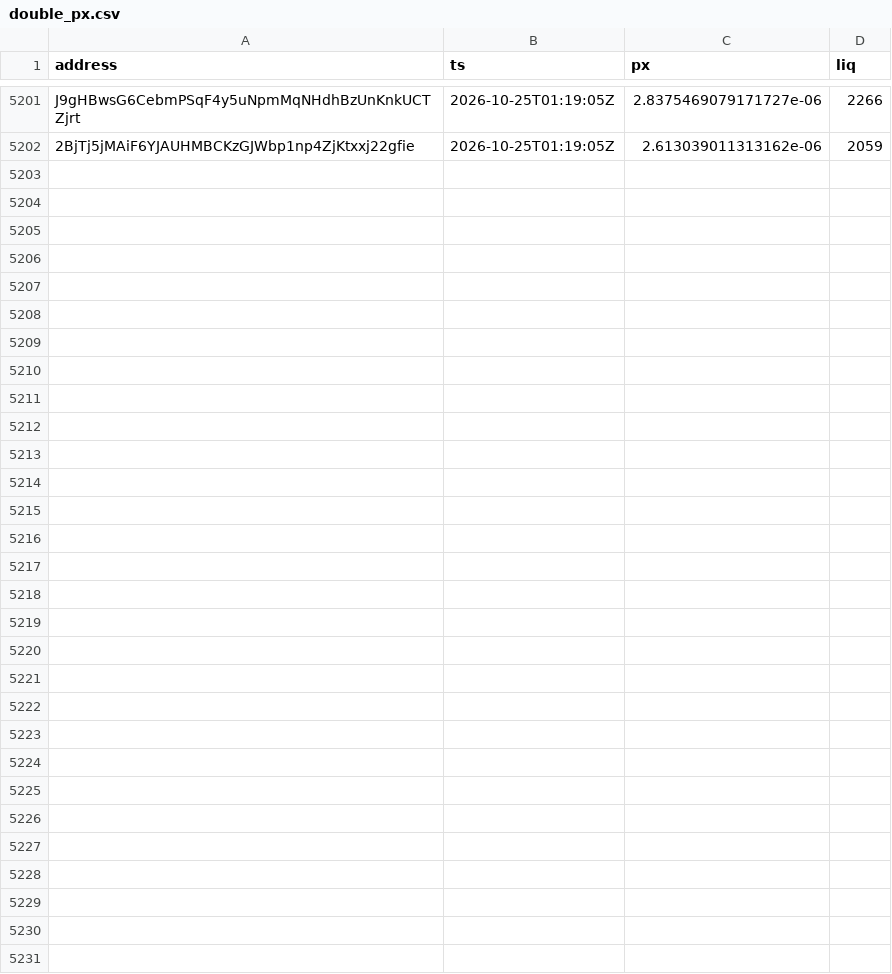
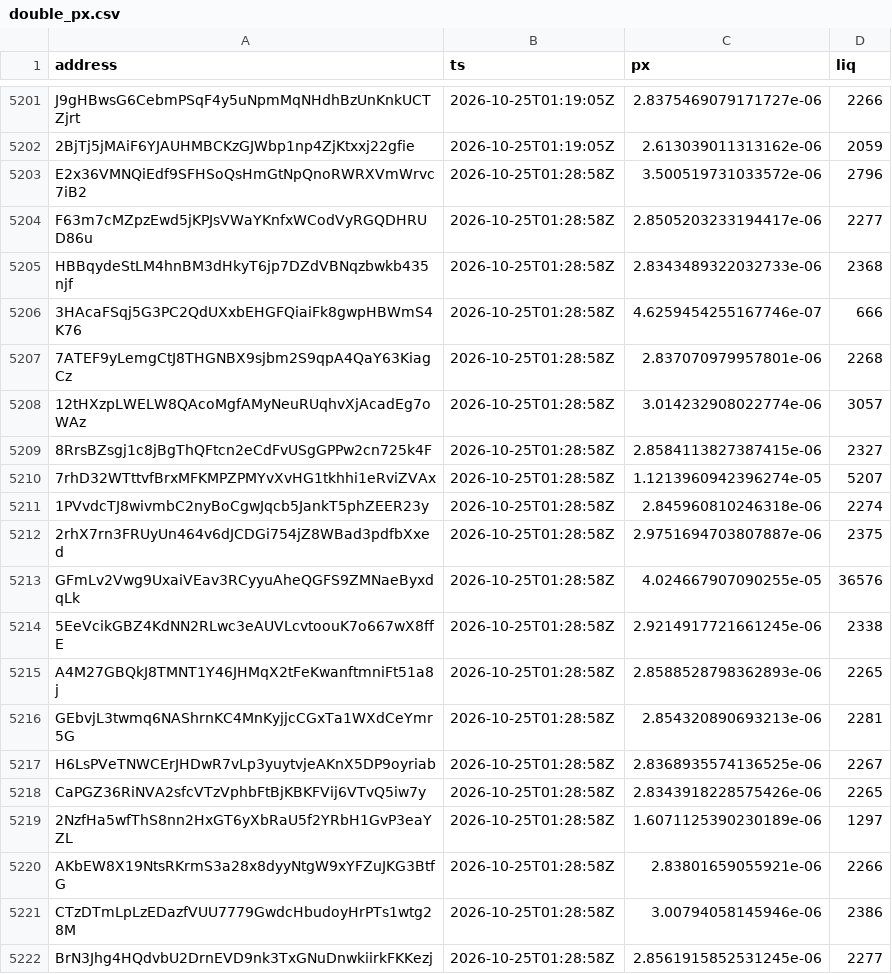
Before and after one commit to westphal03/meme-scanner, a CSV file: data/double_px.csv, drawn as a sheet; only a part is shown, gaps mark what is left out.

```diff
--- a/data/double_px.csv
+++ b/data/double_px.csv
@@ -5202 +5202,21 @@ J9gHBwsG6CebmPSqF4y5uNpmMqNHdhBzUnKnkUCTZjrt,2026-10-25T01:19:05Z,2.837546907917
 2BjTj5jMAiF6YJAUHMBCKzGJWbp1np4ZjKtxxj22gfie,2026-10-25T01:19:05Z,2.613039011313162e-06,2059
+E2x36VMNQiEdf9SFHSoQsHmGtNpQnoRWRXVmWrvc7iB2,2026-10-25T01:28:58Z,3.500519731033572e-06,2796
+F63m7cMZpzEwd5jKPJsVWaYKnfxWCodVyRGQDHRUD86u,2026-10-25T01:28:58Z,2.8505203233194417e-06,2277
+HBBqydeStLM4hnBM3dHkyT6jp7DZdVBNqzbwkb435njf,2026-10-25T01:28:58Z,2.8343489322032733e-06,2368
+3HAcaFSqj5G3PC2QdUXxbEHGFQiaiFk8gwpHBWmS4K76,2026-10-25T01:28:58Z,4.6259454255167746e-07,666
+7ATEF9yLemgCtJ8THGNBX9sjbm2S9qpA4QaY63KiagCz,2026-10-25T01:28:58Z,2.837070979957801e-06,2268
+12tHXzpLWELW8QAcoMgfAMyNeuRUqhvXjAcadEg7oWAz,2026-10-25T01:28:58Z,3.014232908022774e-06,3057
+8RrsBZsgj1c8jBgThQFtcn2eCdFvUSgGPPw2cn725k4F,2026-10-25T01:28:58Z,2.8584113827387415e-06,2327
+7rhD32WTttvfBrxMFKMPZPMYvXvHG1tkhhi1eRviZVAx,2026-10-25T01:28:58Z,1.1213960942396274e-05,5207
+1PVvdcTJ8wivmbC2nyBoCgwJqcb5JankT5phZEER23y,2026-10-25T01:28:58Z,2.845960810246318e-06,2274
+2rhX7rn3FRUyUn464v6dJCDGi754jZ8WBad3pdfbXxed,2026-10-25T01:28:58Z,2.9751694703807887e-06,2375
+GFmLv2Vwg9UxaiVEav3RCyyuAheQGFS9ZMNaeByxdqLk,2026-10-25T01:28:58Z,4.024667907090255e-05,36576
+5EeVcikGBZ4KdNN2RLwc3eAUVLcvtoouK7o667wX8ffE,2026-10-25T01:28:58Z,2.9214917721661245e-06,2338
+A4M27GBQkJ8TMNT1Y46JHMqX2tFeKwanftmniFt51a8j,2026-10-25T01:28:58Z,2.8588528798362893e-06,2265
+GEbvjL3twmq6NAShrnKC4MnKyjjcCGxTa1WXdCeYmr5G,2026-10-25T01:28:58Z,2.854320890693213e-06,2281
+H6LsPVeTNWCErJHDwR7vLp3yuytvjeAKnX5DP9oyriab,2026-10-25T01:28:58Z,2.8368935574136525e-06,2267
+CaPGZ36RiNVA2sfcVTzVphbFtBjKBKFVij6VTvQ5iw7y,2026-10-25T01:28:58Z,2.8343918228575426e-06,2265
+2NzfHa5wfThS8nn2HxGT6yXbRaU5f2YRbH1GvP3eaYZL,2026-10-25T01:28:58Z,1.6071125390230189e-06,1297
+AKbEW8X19NtsRKrmS3a28x8dyyNtgW9xYFZuJKG3BtfG,2026-10-25T01:28:58Z,2.83801659055921e-06,2266
+CTzDTmLpLzEDazfVUU7779GwdcHbudoyHrPTs1wtg28M,2026-10-25T01:28:58Z,3.00794058145946e-06,2386
+BrN3Jhg4HQdvbU2DrnEVD9nk3TxGNuDnwkiirkFKKezj,2026-10-25T01:28:58Z,2.8561915852531245e-06,2277
```
Also changed, not shown: data/double_book.csv, data/enrich.csv, 3 other files.
